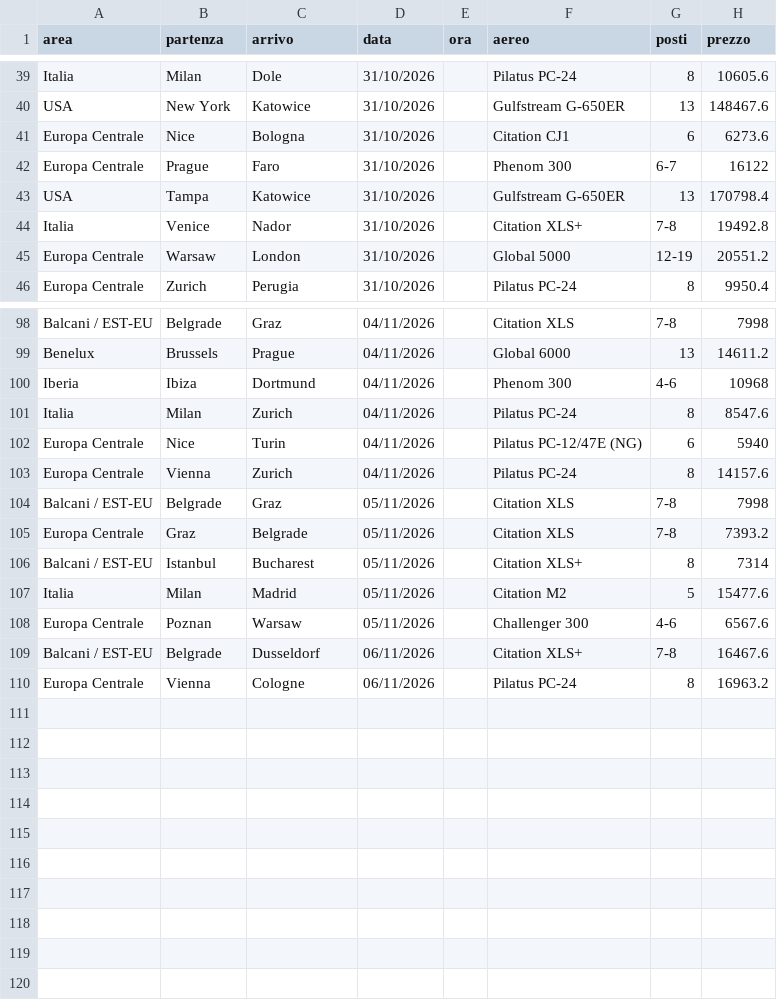
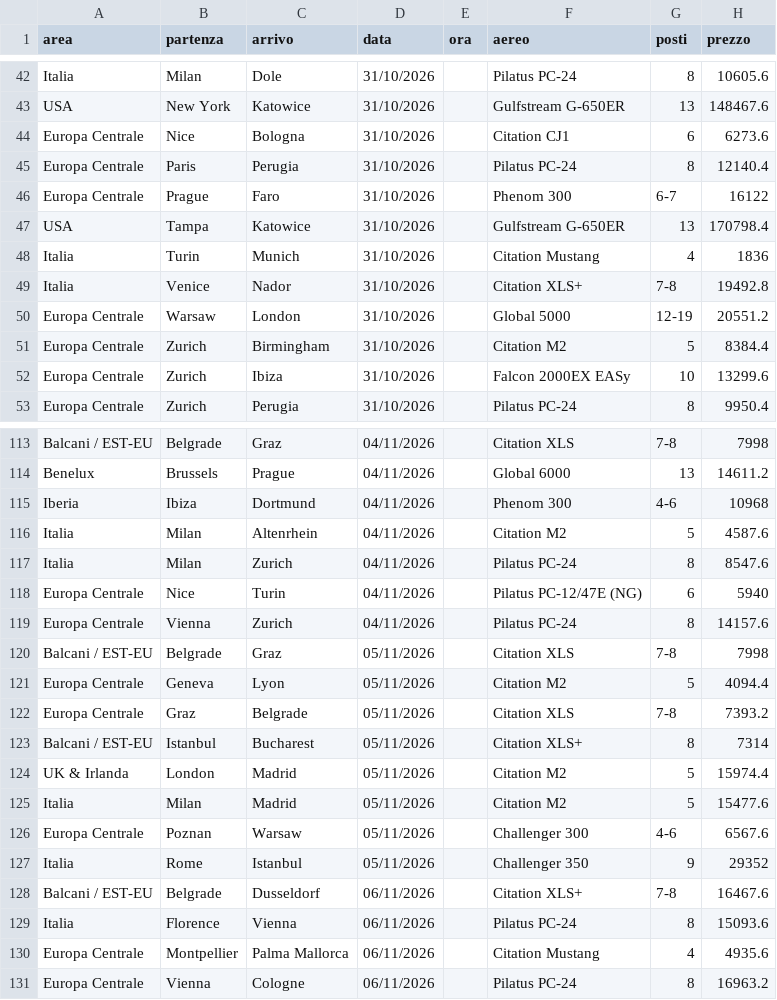
Before and after one commit to Stefano-1898/ypj-emptylegs, a CSV file: data/telegram.csv, drawn as a sheet; only a part is shown, gaps mark what is left out; the diff covers the shown part only; the diff names each change by its address in the sheet, - before the commit and + after, or states it on an @@ line.

```diff
--- a/data/telegram.csv
+++ b/data/telegram.csv
+row 45: Europa Centrale | Paris | Perugia | 31/10/2026 |  | Pilatus PC-24 | 8 | 12140.4
+row 48: Italia | Turin | Munich | 31/10/2026 |  | Citation Mustang | 4 | 1836
+row 51: Europa Centrale | Zurich | Birmingham | 31/10/2026 |  | Citation M2 | 5 | 8384.4
+row 52: Europa Centrale | Zurich | Ibiza | 31/10/2026 |  | Falcon 2000EX EASy | 10 | 13299.6
+row 116: Italia | Milan | Altenrhein | 04/11/2026 |  | Citation M2 | 5 | 4587.6
+row 121: Europa Centrale | Geneva | Lyon | 05/11/2026 |  | Citation M2 | 5 | 4094.4
+row 124: UK & Irlanda | London | Madrid | 05/11/2026 |  | Citation M2 | 5 | 15974.4
+row 127: Italia | Rome | Istanbul | 05/11/2026 |  | Challenger 350 | 9 | 29352
+row 129: Italia | Florence | Vienna | 06/11/2026 |  | Pilatus PC-24 | 8 | 15093.6
+row 130: Europa Centrale | Montpellier | Palma Mallorca | 06/11/2026 |  | Citation Mustang | 4 | 4935.6
```
Also changed, not shown: 11 added rows elsewhere in this file, data/emptylegs.csv, data/emptylegs_v2.csv, 4 other files.
